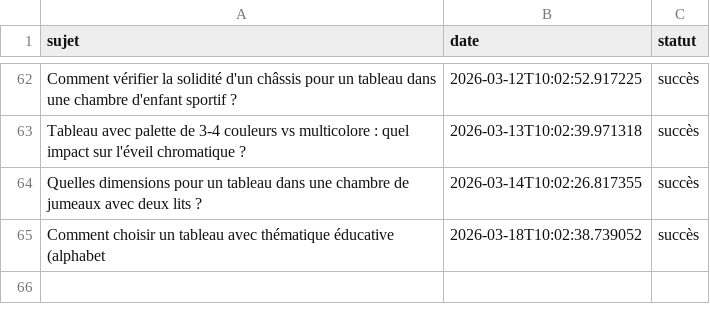
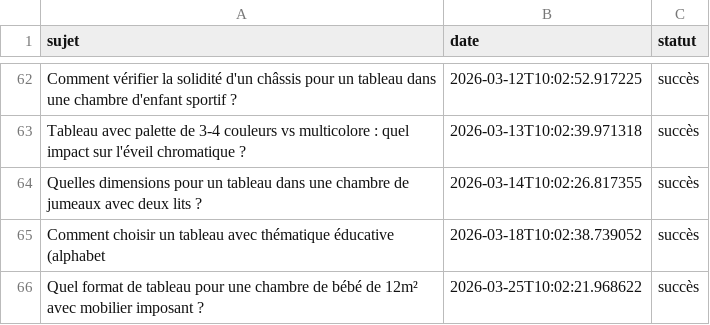
Before and after one commit to Metalosmose21/Chambre-d-enfant-2, a CSV file: sujets_traites.csv, drawn as a sheet; only a part is shown, gaps mark what is left out; the diff names each change by its address in the sheet, - before the commit and + after, or states it on an @@ line.

```diff
--- a/sujets_traites.csv
+++ b/sujets_traites.csv
+row 66: Quel format de tableau pour une chambre de bébé de 12m² avec mobilier imposant ? | 2026-03-25T10:02:21.968622 | succès
```
Also changed, not shown: sujets.csv.
